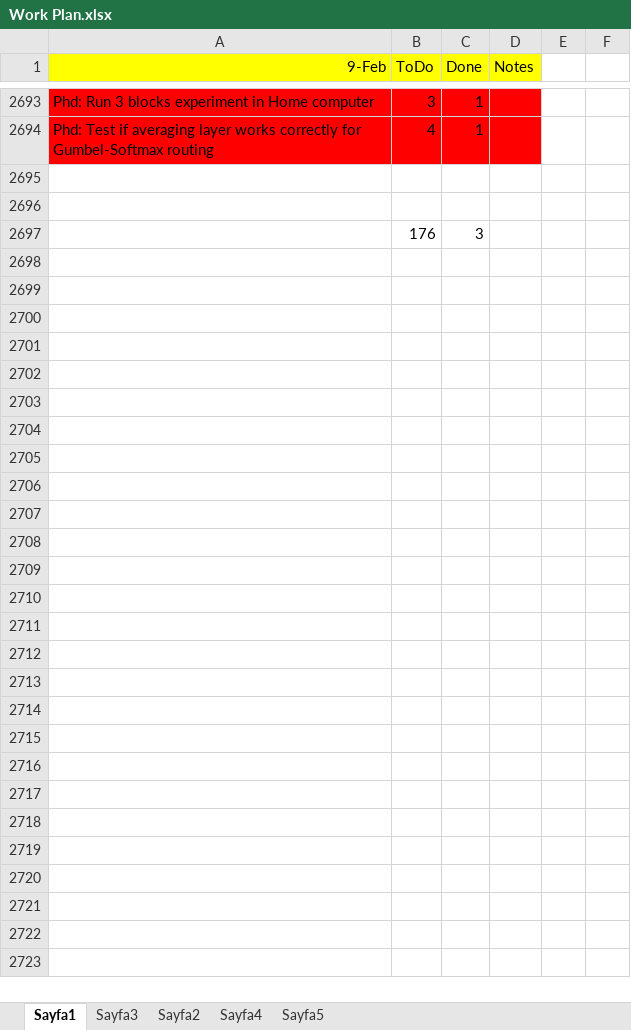
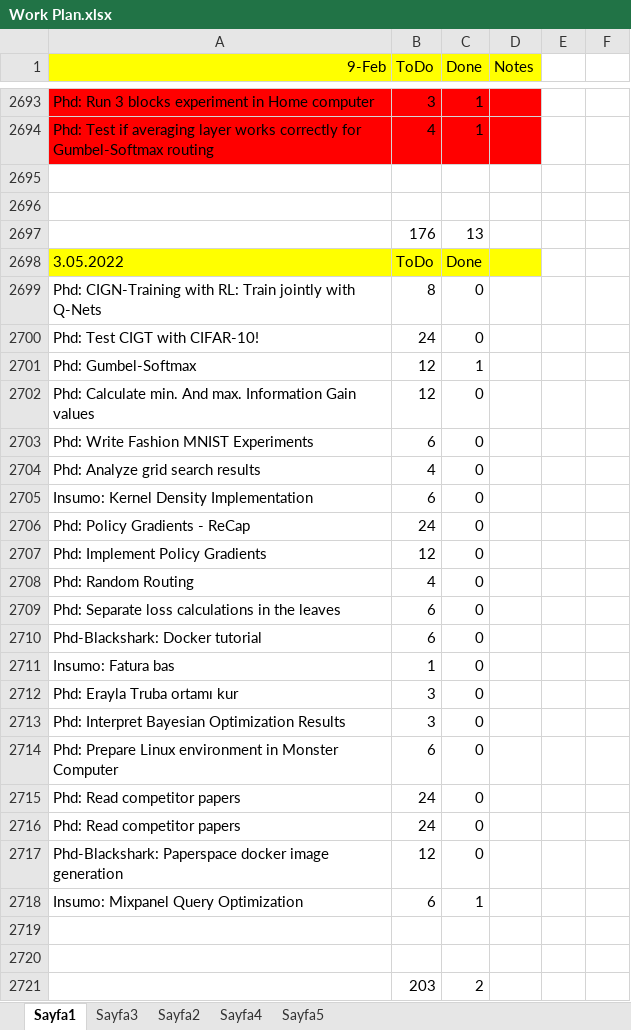
Before and after one commit to ufukcbicici/phd_work, an Excel workbook: Work Plan.xlsx, sheet Sayfa1, drawn as a sheet; only a part is shown, gaps mark what is left out; values as stored, in another font and other column widths than the file's, no borders; charts and pictures not drawn; addresses are those after the commit; the diff covers the shown part only; the diff names each change by its address in the sheet, - before the commit and + after, or states it on an @@ line.

Commit message:
3 Blocks Lenet training.

```diff
--- a/Work Plan.xlsx (sheet Sayfa1)
+++ b/Work Plan.xlsx (sheet Sayfa1)
+row 2697:  | 176 | 13
+row 2698: 3.05.2022 | ToDo | Done
+row 2699: Phd: CIGN-Training with RL: Train jointly with Q-Nets | 8 | 0
+row 2700: Phd: Test CIGT with CIFAR-10! | 24 | 0
+row 2701: Phd: Gumbel-Softmax | 12 | 1
+row 2702: Phd: Calculate min. And max. Information Gain values | 12 | 0
+row 2703: Phd: Write Fashion MNIST Experiments | 6 | 0
+row 2704: Phd: Analyze grid search results | 4 | 0
+row 2705: Insumo: Kernel Density Implementation | 6 | 0
+row 2706: Phd: Policy Gradients - ReCap | 24 | 0
+row 2707: Phd: Implement Policy Gradients | 12 | 0
+row 2708: Phd: Random Routing | 4 | 0
+row 2709: Phd: Separate loss calculations in the leaves | 6 | 0
+row 2710: Phd-Blackshark: Docker tutorial | 6 | 0
+row 2711: Insumo: Fatura bas | 1 | 0
+row 2712: Phd: Erayla Truba ortamı kur | 3 | 0
+row 2713: Phd: Interpret Bayesian Optimization Results | 3 | 0
+row 2714: Phd: Prepare Linux environment in Monster Computer | 6 | 0
+row 2715: Phd: Read competitor papers | 24 | 0
+row 2716: Phd: Read competitor papers | 24 | 0
+row 2717: Phd-Blackshark: Paperspace docker image generation | 12 | 0
+row 2718: Insumo: Mixpanel Query Optimization | 6 | 1
-row 2719:  | 176 | 3
+row 2719: (empty)
+row 2720: (empty)
+row 2721:  | 203 | 2
```
Also changed, not shown: 1 edited cell elsewhere in this sheet, 1 other file.
